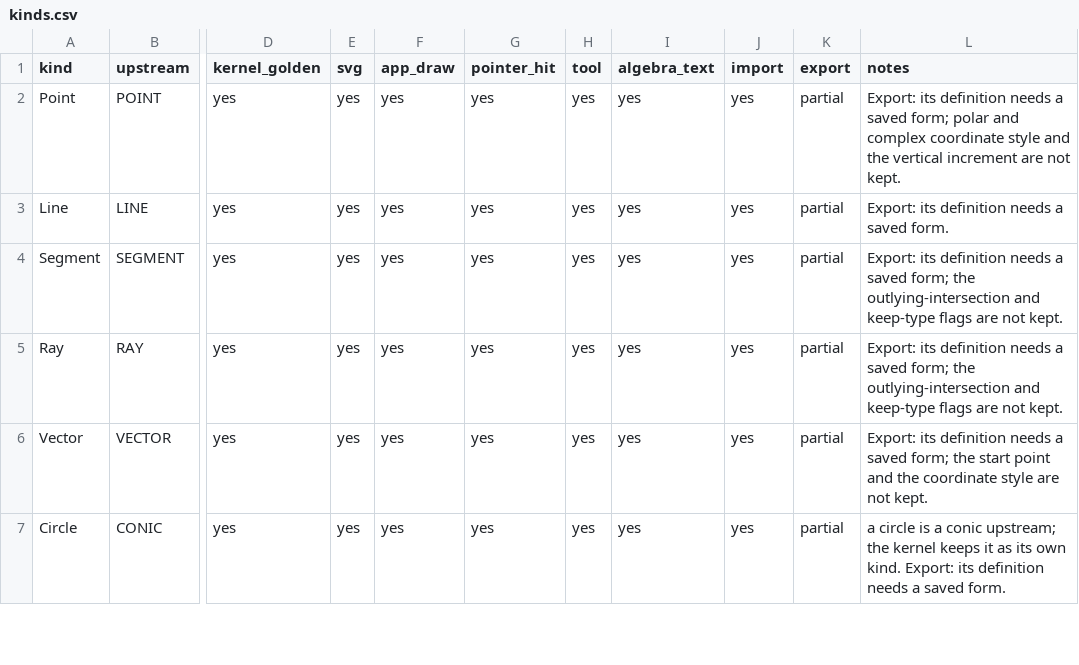
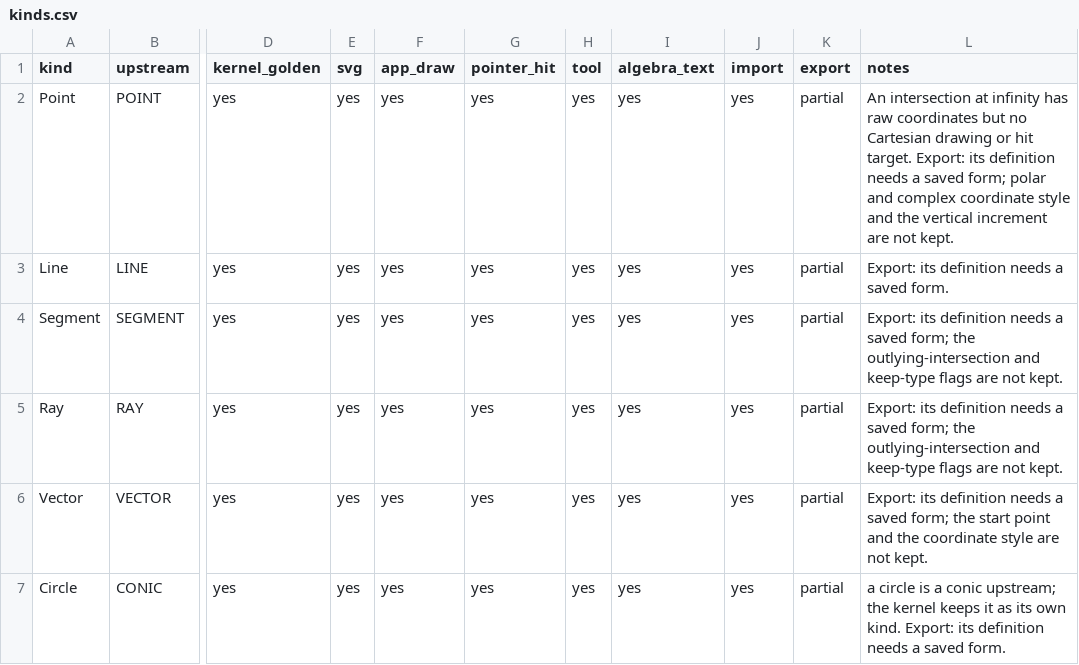
Before and after one commit to jash90/geokernel, a CSV file: docs/kinds.csv, drawn as a sheet; only a part is shown, gaps mark what is left out; the diff names each change by its address in the sheet, - before the commit and + after, or states it on an @@ line.

Commit message:
Preserve homogeneous point coordinates in constructions

```diff
--- a/docs/kinds.csv
+++ b/docs/kinds.csv
-L2 (notes): Export: its…
+L2 (notes): An intersection at infinity has raw coordinates but no Cartesian drawing or hit target. Export: its…
```
Also changed, not shown: docs/command-matrix.csv, 11 other files.
